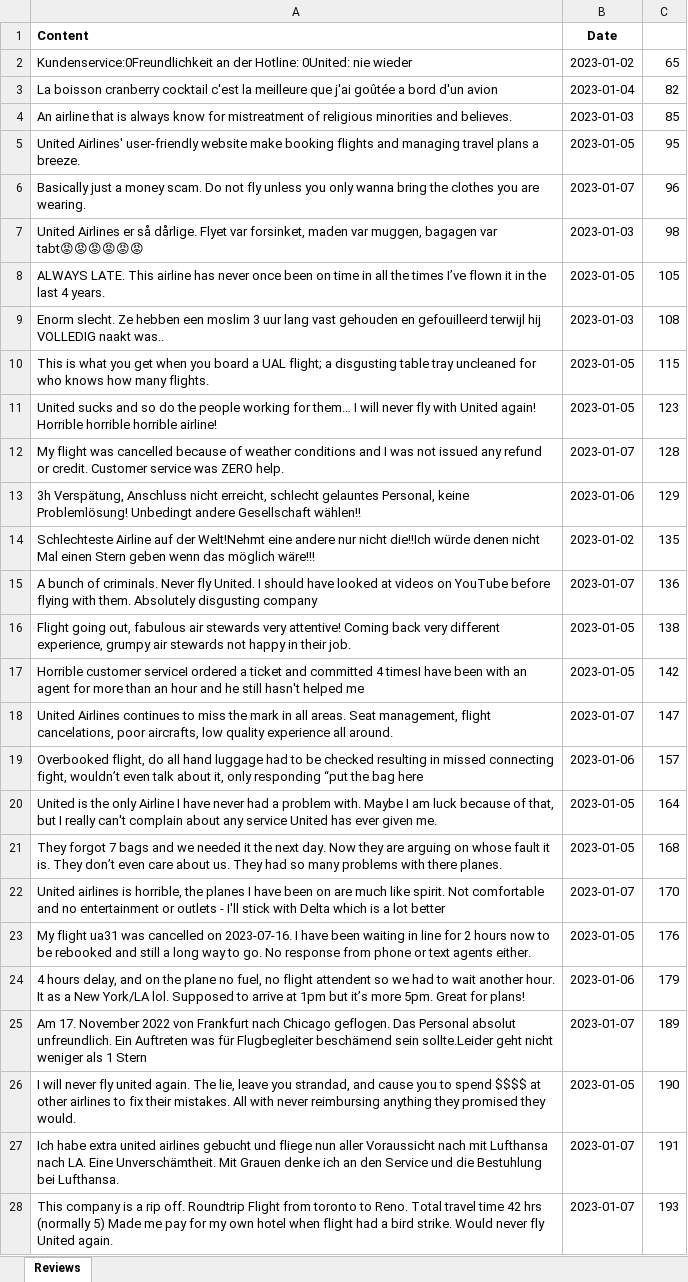
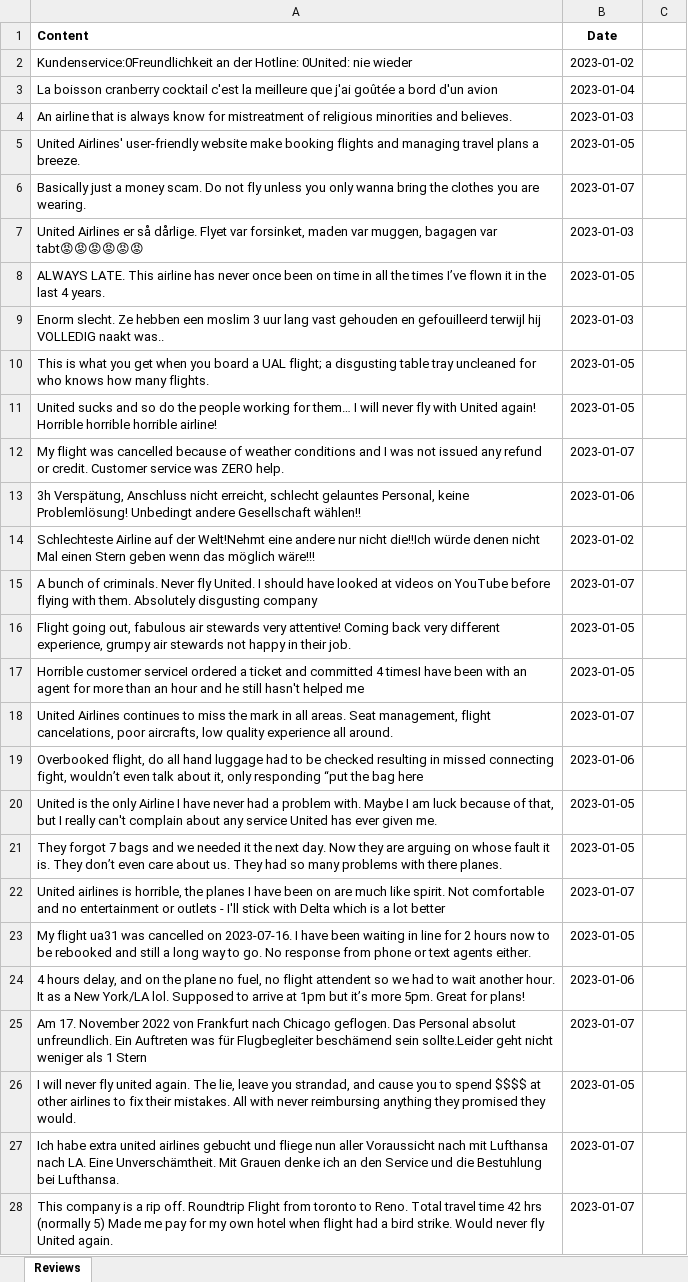
Before and after one commit to irinasokolova-kimola/nlp-datasets, an Excel workbook: trustpilot-reviews/United Airlines (Airline Company) - Trustpilot Reviews.xlsx, sheet Reviews, drawn as a sheet; only a part is shown; values as stored, in another font and other column widths than the file's, no borders; the diff covers the shown part only; the diff names each change by its address in the sheet, - before the commit and + after, or states it on an @@ line.

Commit message:
CSV and Excel files added.

```diff
--- a/trustpilot-reviews/United Airlines (Airline Company) - Trustpilot Reviews.xlsx (sheet Reviews)
+++ b/trustpilot-reviews/United Airlines (Airline Company) - Trustpilot Reviews.xlsx (sheet Reviews)
-C2: 65
+C2: (empty)
-C3: 82
+C3: (empty)
-C4: 85
+C4: (empty)
-C5: 95
+C5: (empty)
-C6: 96
+C6: (empty)
-C7: 98
+C7: (empty)
-C8: 105
+C8: (empty)
-C9: 108
+C9: (empty)
-C10: 115
+C10: (empty)
-C11: 123
+C11: (empty)
-C12: 128
+C12: (empty)
-C13: 129
+C13: (empty)
-C14: 135
+C14: (empty)
-C15: 136
+C15: (empty)
-C16: 138
+C16: (empty)
-C17: 142
+C17: (empty)
-C18: 147
+C18: (empty)
-C19: 157
+C19: (empty)
-C20: 164
+C20: (empty)
-C21: 168
+C21: (empty)
-C22: 170
+C22: (empty)
-C23: 176
+C23: (empty)
-C24: 179
+C24: (empty)
-C25: 189
+C25: (empty)
-C26: 190
+C26: (empty)
-C27: 191
+C27: (empty)
-C28: 193
+C28: (empty)
```
Also changed, not shown: 223 edited cells elsewhere in this sheet, amazon-product-reviews/Apple Magic Mouse (Technology) - Amazon Product Reviews.xlsx, amazon-product-reviews/Huggies (Baby Wipes) - Amazon Product Reviews.xlsx, 35 other files.
